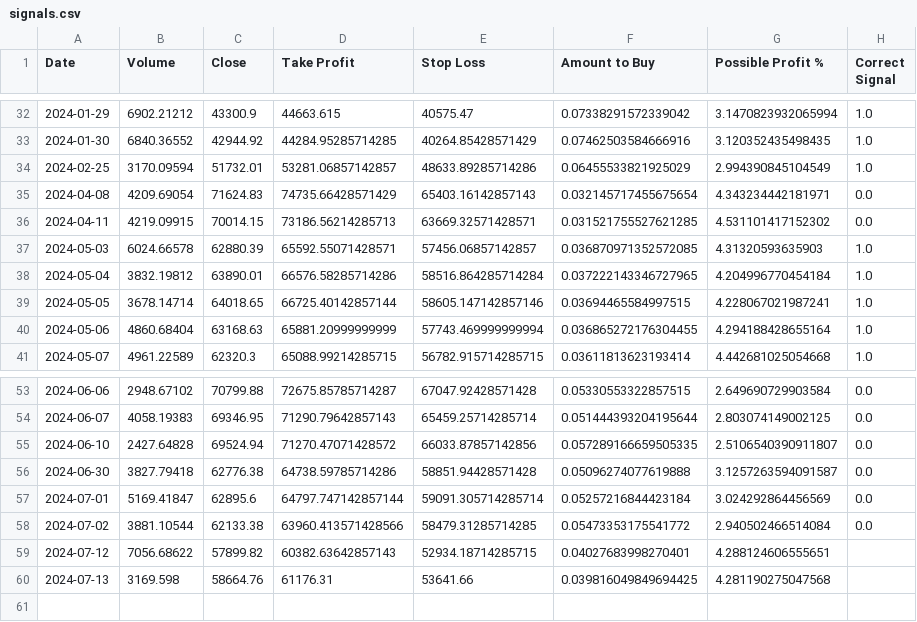
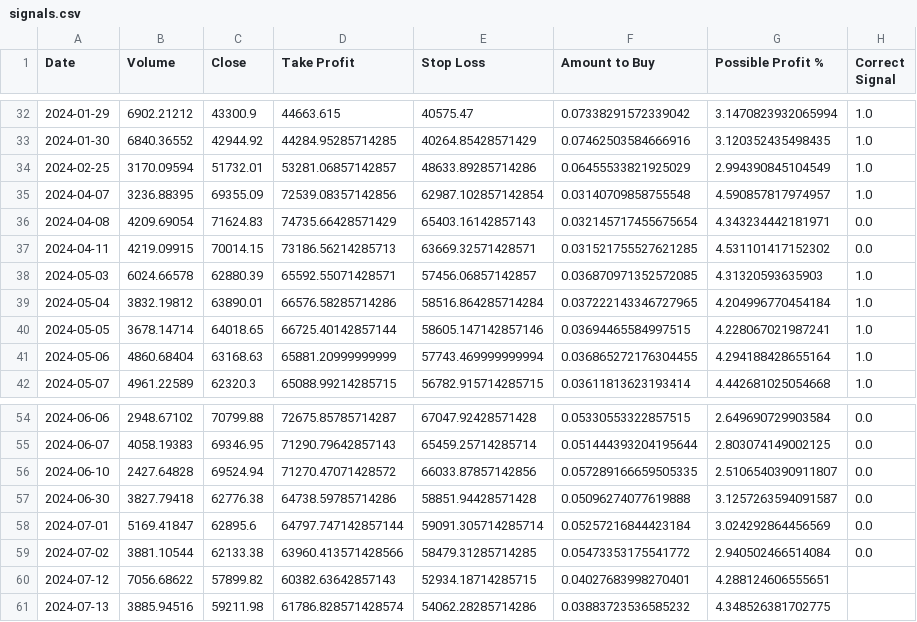
Before and after one commit to SaeidNK/Bitpy, a CSV file: signals.csv, drawn as a sheet; only a part is shown, gaps mark what is left out.

```diff
--- a/signals.csv
+++ b/signals.csv
@@ -34,2 +34,3 @@ Date,Volume,Close,Take Profit,Stop Loss,Amount to Buy,Possible Profit %,Correct
 2024-02-25,3170.09594,51732.01,53281.06857142857,48633.89285714286,0.06455533821925029,2.994390845104549,1.0
+2024-04-07,3236.88395,69355.09,72539.08357142856,62987.102857142854,0.03140709858755548,4.590857817974957,1.0
 2024-04-08,4209.69054,71624.83,74735.66428571429,65403.16142857143,0.032145717455675654,4.343234442181971,0.0
@@ -59,2 +60,2 @@ Date,Volume,Close,Take Profit,Stop Loss,Amount to Buy,Possible Profit %,Correct
 2024-07-12,7056.68622,57899.82,60382.63642857143,52934.18714285715,0.04027683998270401,4.288124606555651,
-2024-07-13,3169.598,58664.76,61176.31,53641.66,0.039816049849694425,4.281190275047568,
+2024-07-13,3885.94516,59211.98,61786.828571428574,54062.28285714286,0.03883723536585232,4.348526381702775,
```
Also changed, not shown: 2 other files.
